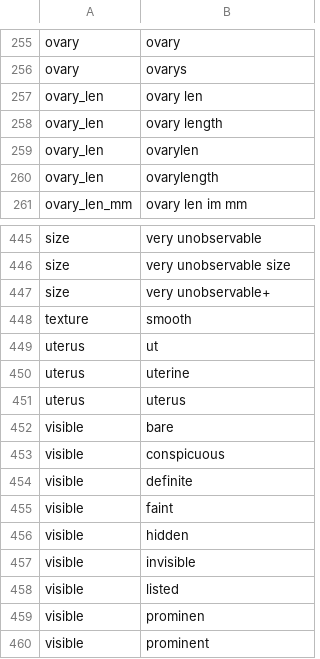
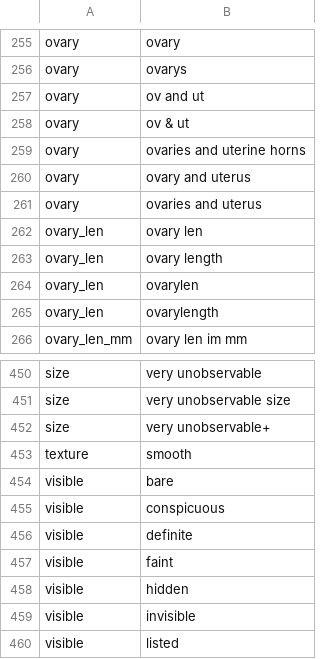
Before and after one commit to rafelafrance/PowerRANGES, a CSV file: ranges/rules/terms/ovary_terms.csv, drawn as a sheet; only a part is shown, gaps mark what is left out; the shorter side is filled out with more unchanged rows; removed rows and columns are numbered as before the commit, all else as after; the diff names each change by its address in the sheet, - before the commit and + after, or states it on an @@ line.

```diff
--- a/ranges/rules/terms/ovary_terms.csv
+++ b/ranges/rules/terms/ovary_terms.csv
+row 257: ovary | ov and ut
+row 258: ovary | ov & ut
+row 259: ovary | ovaries and uterine horns
+row 260: ovary | ovary and uterus
+row 261: ovary | ovaries and uterus
-row 449: uterus | ut
-row 450: uterus | uterine
-row 451: uterus | uterus
```
Also changed, not shown: ranges/rules/terms/ear_length_terms.csv, ranges/rules/terms/embryo_count_terms.csv, 43 other files.
